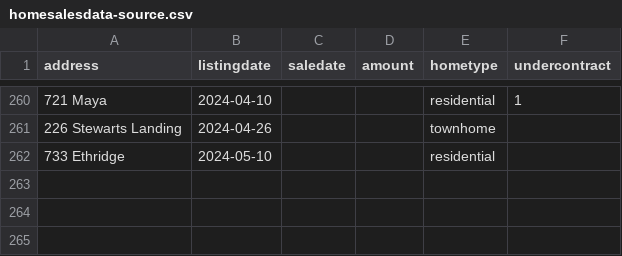
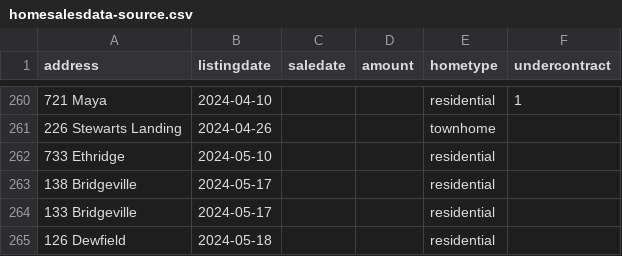
Before and after one commit to robhanssen/glenlake-homesales, a CSV file: sources/homesalesdata-source.csv, drawn as a sheet; only a part is shown, gaps mark what is left out.

Commit message:
new listings

```diff
--- a/sources/homesalesdata-source.csv
+++ b/sources/homesalesdata-source.csv
@@ -262 +262,4 @@
 733 Ethridge,2024-05-10,,,residential,
+138 Bridgeville,2024-05-17,,,residential,
+133 Bridgeville,2024-05-17,,,residential,
+126 Dewfield,2024-05-18,,,residential,
```
